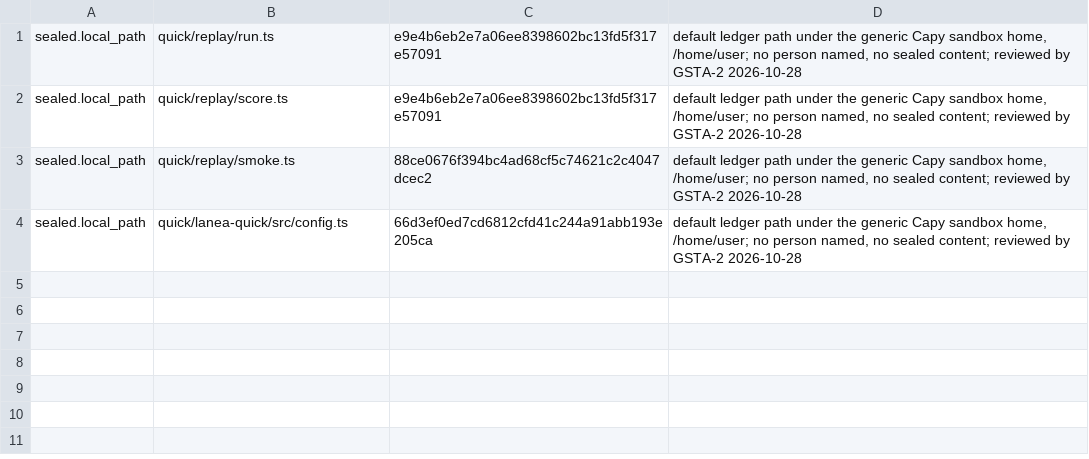
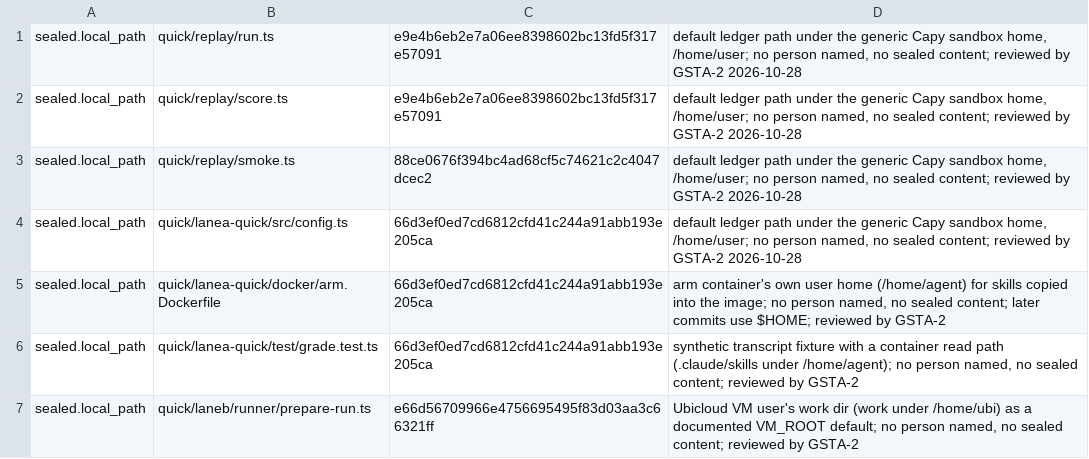
Before and after one commit to garrytan/gstack-evals, a TSV file: .gstack/sealed-allow.tsv, drawn as a sheet; the diff names each change by its address in the sheet, - before the commit and + after, or states it on an @@ line.

Commit message:
pregate: waive three reviewed container and VM home paths in the sealed check
Co-authored-by: capy-ai[bot] <230910855+capy-ai[bot]@users.noreply.github.com>

```diff
--- a/.gstack/sealed-allow.tsv
+++ b/.gstack/sealed-allow.tsv
+row 5: sealed.local_path | quick/lanea-quick/docker/arm.Dockerfile | 66d3ef0ed7cd6812cfd41c244a91abb193e205ca | arm container's own user home (/home/agent) for skills copied into the image; no person named, no sealed content; later commits use $HOME; reviewed by GSTA-2
+row 6: sealed.local_path | quick/lanea-quick/test/grade.test.ts | 66d3ef0ed7cd6812cfd41c244a91abb193e205ca | synthetic transcript fixture with a container read path (.claude/skills under /home/agent); no person named, no sealed content; reviewed by GSTA-2
+row 7: sealed.local_path | quick/laneb/runner/prepare-run.ts | e66d56709966e4756695495f83d03aa3c66321ff | Ubicloud VM user's work dir (work under /home/ubi) as a documented VM_ROOT default; no person named, no sealed content; reviewed by GSTA-2
```
